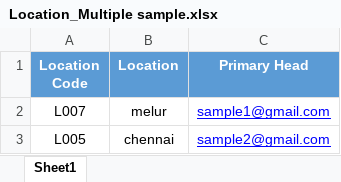
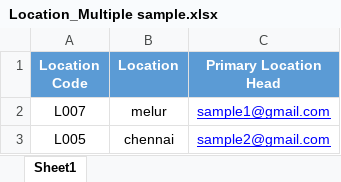
Before and after one commit to JayakumarS/Asset_UI, an Excel workbook: src/assets/files/Location_Multiple sample.xlsx, sheet Sheet1, drawn as a sheet; values as stored, in another font and other column widths than the file's, no borders; the diff names each change by its address in the sheet, - before the commit and + after, or states it on an @@ line.

Commit message:
Location Excel

```diff
--- a/src/assets/files/Location_Multiple sample.xlsx (sheet Sheet1)
+++ b/src/assets/files/Location_Multiple sample.xlsx (sheet Sheet1)
-C1: Primary Head
+C1: Primary Location Head
```
Also changed, not shown: 1 other file.
